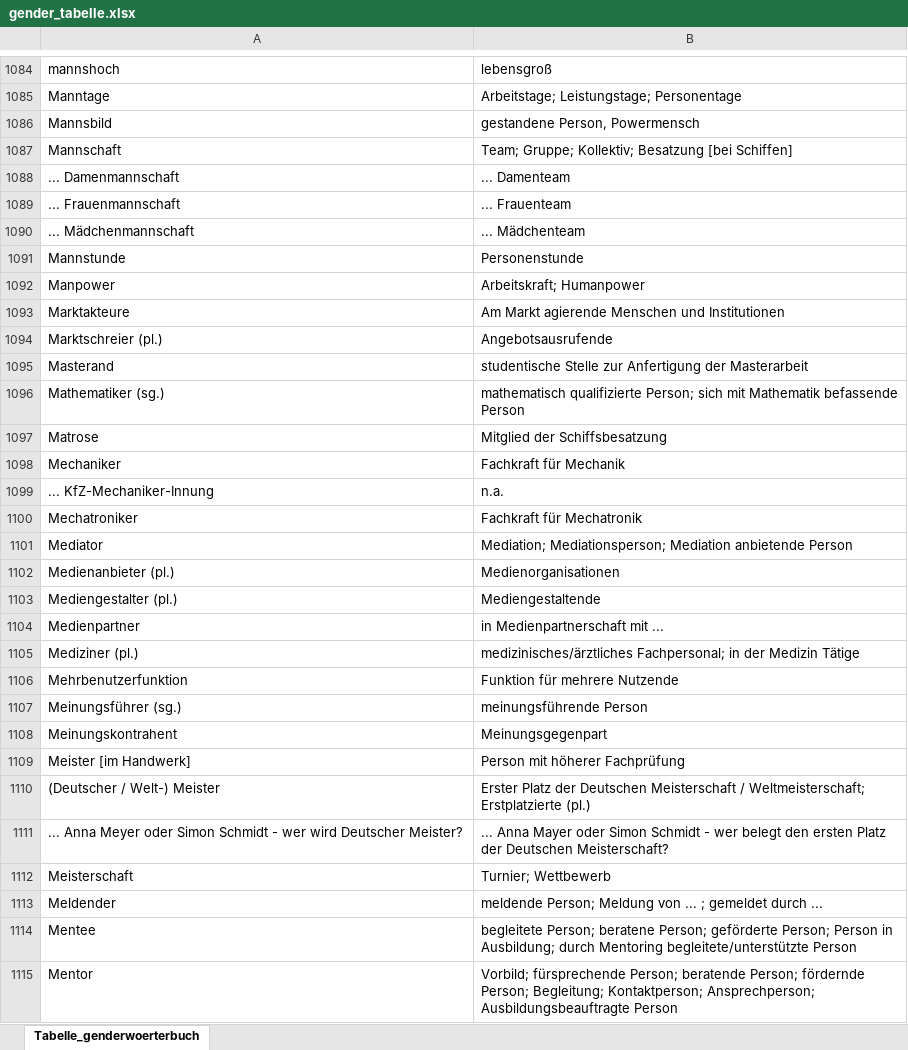
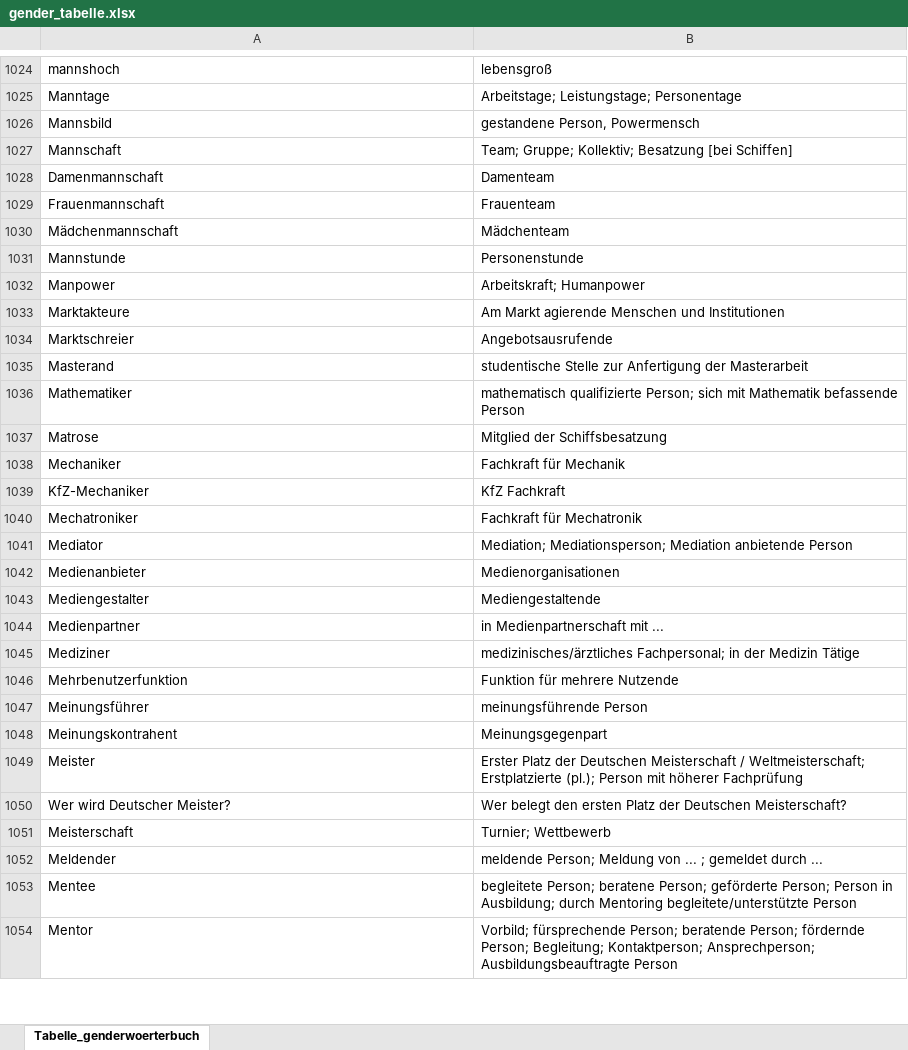
Before and after one commit to lawrimon/GenderGenie, an Excel workbook: genderIO/gender_tabelle.xlsx, sheet Tabelle_genderwoerterbuch, drawn as a sheet; only a part is shown, gaps mark what is left out; values as stored, in another font and other column widths than the file's, no borders; removed rows and columns are numbered as before the commit, all else as after; the diff covers the shown part only; the diff names each change by its address in the sheet, - before the commit and + after, or states it on an @@ line.

```diff
--- a/genderIO/gender_tabelle.xlsx (sheet Tabelle_genderwoerterbuch)
+++ b/genderIO/gender_tabelle.xlsx (sheet Tabelle_genderwoerterbuch)
-A1028: ... Damenmannschaft
+A1028: Damenmannschaft
-B1028: ... Damenteam
+B1028: Damenteam
-A1029: ... Frauenmannschaft
+A1029: Frauenmannschaft
-B1029: ... Frauenteam
+B1029: Frauenteam
-A1030: ... Mädchenmannschaft
+A1030: Mädchenmannschaft
-B1030: ... Mädchenteam
+B1030: Mädchenteam
-A1034: Marktschreier (pl.)
+A1034: Marktschreier
-A1036: Mathematiker (sg.)
+A1036: Mathematiker
-row 1099: ... KfZ-Mechaniker-Innung | n.a.
+row 1039: KfZ-Mechaniker | KfZ Fachkraft
-A1042: Medienanbieter (pl.)
+A1042: Medienanbieter
-A1043: Mediengestalter (pl.)
+A1043: Mediengestalter
-A1045: Mediziner (pl.)
+A1045: Mediziner
-A1047: Meinungsführer (sg.)
+A1047: Meinungsführer
-row 1109: Meister [im Handwerk] | Person mit höherer Fachprüfung
-row 1110: (Deutscher / Welt-) Meister | Erster Platz der Deutschen Meisterschaft / Weltmeisterschaft; Erstplatzierte (pl.)
-row 1111: ... Anna Meyer oder Simon Schmidt - wer wird Deutscher Meister? | ... Anna Mayer oder Simon Schmidt - wer belegt den ersten Platz der Deutschen Meisterschaft?
+row 1049: Meister | Erster Platz der Deutschen Meisterschaft / Weltmeisterschaft; Erstplatzierte (pl.); Person mit höherer Fachprüfung
+row 1050: Wer wird Deutscher Meister? | Wer belegt den ersten Platz der Deutschen Meisterschaft?
```
Also changed, not shown: 15 added rows, 91 removed rows and 472 edited cells elsewhere in this sheet, 7 other files.
